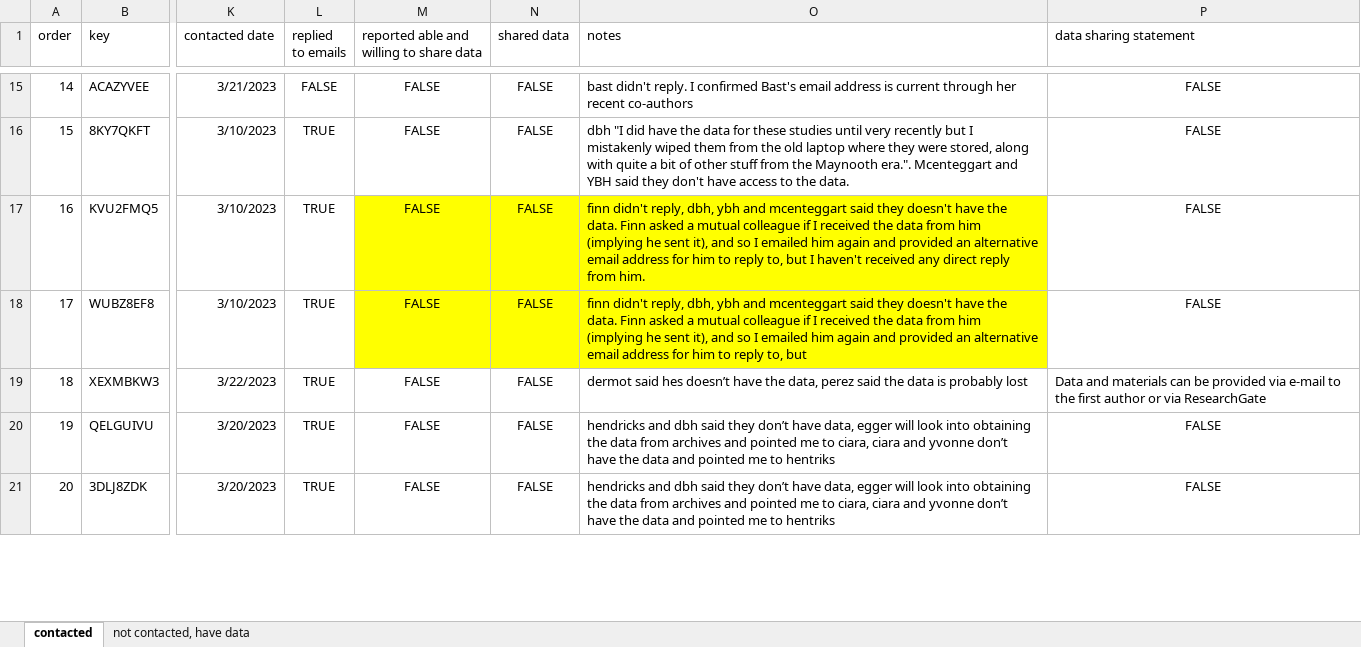
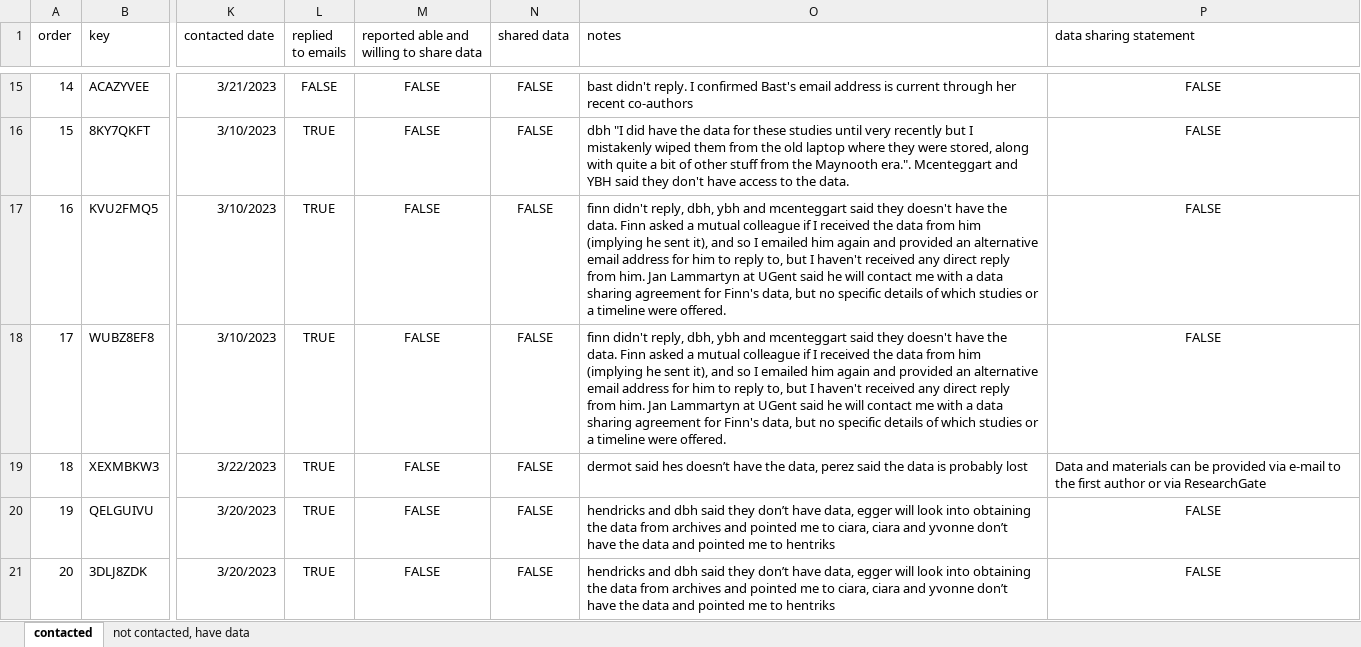
Before and after one commit to ianhussey/repository-of-published-irap-data, an Excel workbook: data/results of data sharing requests.xlsx, sheet contacted, drawn as a sheet; only a part is shown, gaps mark what is left out; values as stored, in another font and other column widths than the file's, no borders; the diff covers the shown part only; the diff names each change by its address in the sheet, - before the commit and + after, or states it on an @@ line.

Commit message:
finalised data

```diff
--- a/data/results of data sharing requests.xlsx (sheet contacted)
+++ b/data/results of data sharing requests.xlsx (sheet contacted)
-M17:O18 fill: #FFFF00
+M17:O18 fill: none
-O17 (notes): …from him.
+O17 (notes): …from him. Jan Lammartyn at UGent said he will contact me with a data sharing agreement for Finn's data, but no specific details of which studies or a timeline were offered.
-O18 (notes): …to, but
+O18 (notes): …to, but I haven't received any direct reply from him. Jan Lammartyn at UGent said he will contact me with a data sharing agreement for Finn's data, but no specific details of which studies or a timeline were offered.
```
Also changed, not shown: 6 edited cells and cell formats elsewhere in this sheet, 1 other file.
